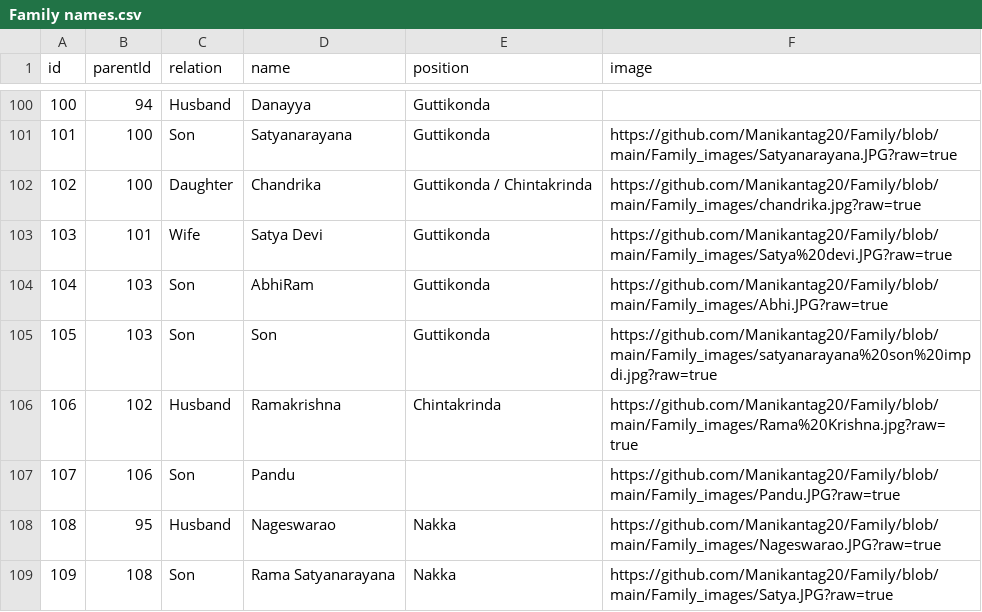
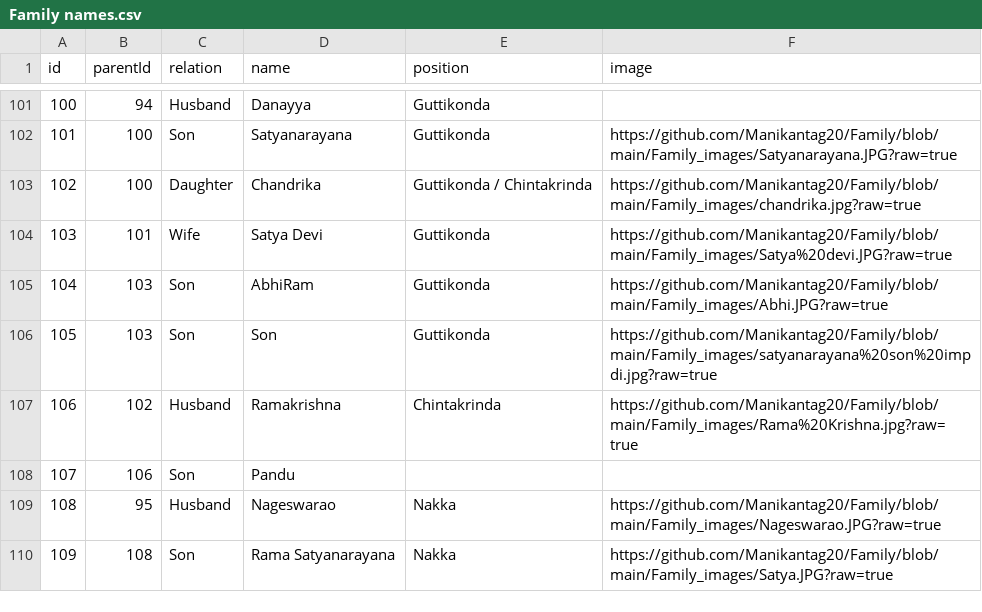
Before and after one commit to Manikantag20/Family, a CSV file: Family names.csv, drawn as a sheet; only a part is shown, gaps mark what is left out; the diff covers the shown part only.

Commit message:
Family names.csv

```diff
--- a/Family names.csv
+++ b/Family names.csv
@@ -106,3 +107,3 @@ id,parentId,relation,name,position,image
 106,102,Husband,Ramakrishna,Chintakrinda,https://github.com/Manikantag20/Family/blob/main/Family_images/Rama%20Krishna.jpg?raw=true
-107,106,Son,Pandu,,https://github.com/Manikantag20/Family/blob/main/Family_images/Pandu.JPG?raw=true
+107,106,Son,Pandu,,
 108,95,Husband,Nageswarao,Nakka,https://github.com/Manikantag20/Family/blob/main/Family_images/Nageswarao.JPG?raw=true
```
Also changed, not shown: 4 added rows, 2 removed rows and 7 edited cells elsewhere in this file.
